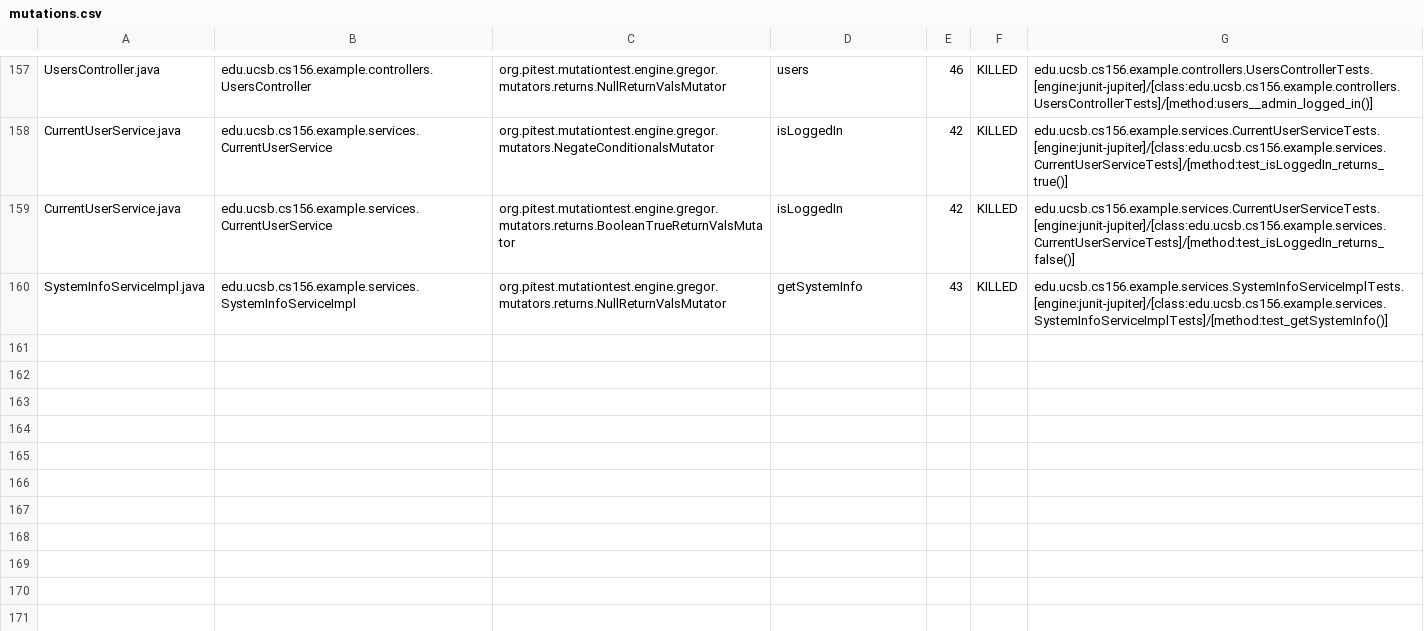
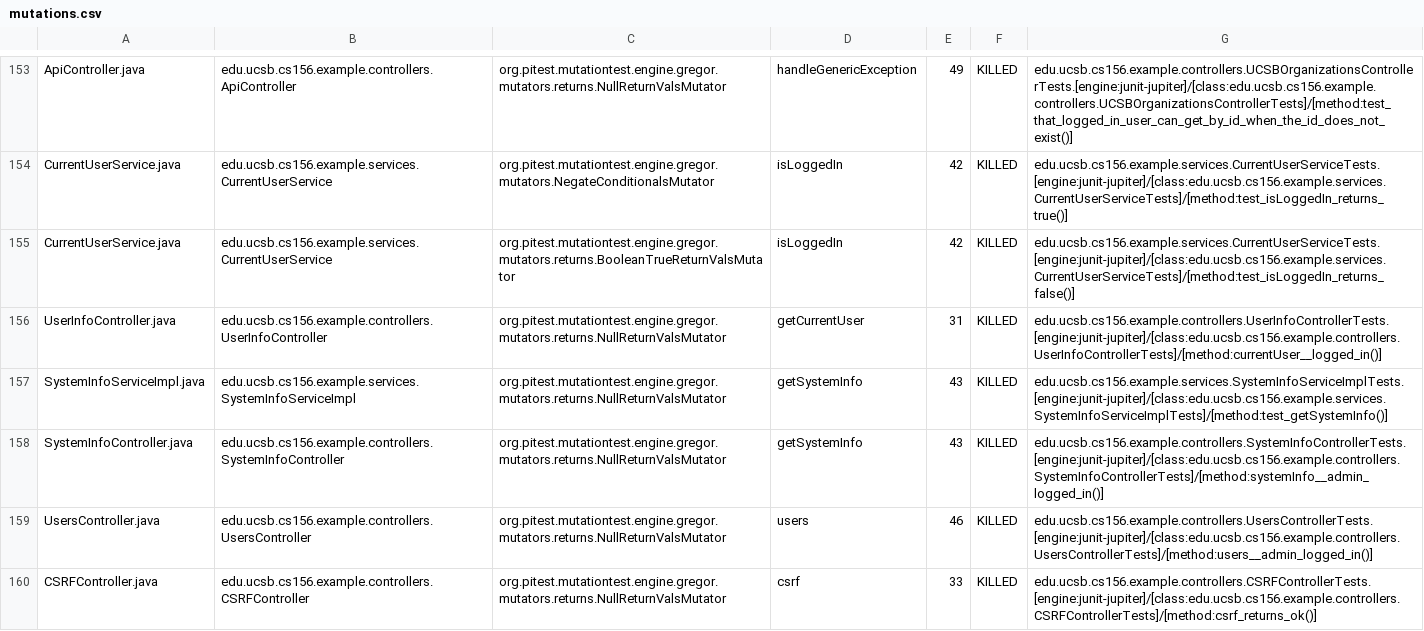
Before and after one commit to ucsb-cs156-f24/team02-f24-02, a CSV file: prs/70/pitest/mutations.csv, drawn as a sheet; only a part is shown, gaps mark what is left out; addresses are those after the commit; the diff covers the shown part only; the diff names each change by its address in the sheet, - before the commit and + after, or states it on an @@ line.

Commit message:
Deploying to gh-pages from @ ucsb-cs156-f24/team02-f24-02@c4acbcdc3231558109c4c77f658c336404be292e 🚀

```diff
--- a/prs/70/pitest/mutations.csv
+++ b/prs/70/pitest/mutations.csv
-A153: UsersController.java
+A153: ApiController.java
-B153: edu.ucsb.cs156.example.controllers.UsersController
+B153: edu.ucsb.cs156.example.controllers.ApiController
-D153: users
+D153: handleGenericException
-E153: 46
+E153: 49
-G153: edu.ucsb.cs156.example.controllers.UsersControllerTests.[engine:junit-jupiter]/[class:edu.ucsb.cs156.example.controllers.UsersControllerTests]/[method:users__admin_logged_in()]
+G153: edu.ucsb.cs156.example.controllers.UCSBOrganizationsControllerTests.[engine:junit-jupiter]/[class:edu.ucsb.cs156.example.controllers.UCSBOrganizationsControllerTests]/[method:test_that_logged_in_user_can_get_by_id_when_the_id_does_not_exist()]
@@ row 87 moved to row 158: SystemInfoController.java @@
+row 159: UsersController.java | edu.ucsb.cs156.example.controllers.UsersController | org.pitest.mutationtest.engine.gregor.mutators.returns.NullReturnValsMutator | users | 46 | KILLED | edu.ucsb.cs156.example.controllers.UsersControllerTests.[engine:junit-jupiter]/[class:edu.ucsb.cs156.example.controllers.UsersControllerTests]/[method:users__admin_logged_in()]
@@ row 18 moved to row 160: CSRFController.java @@
```
Also changed, not shown: 1 removed row, 95 moved rows and 4 edited cells elsewhere in this file, 17 other files.
